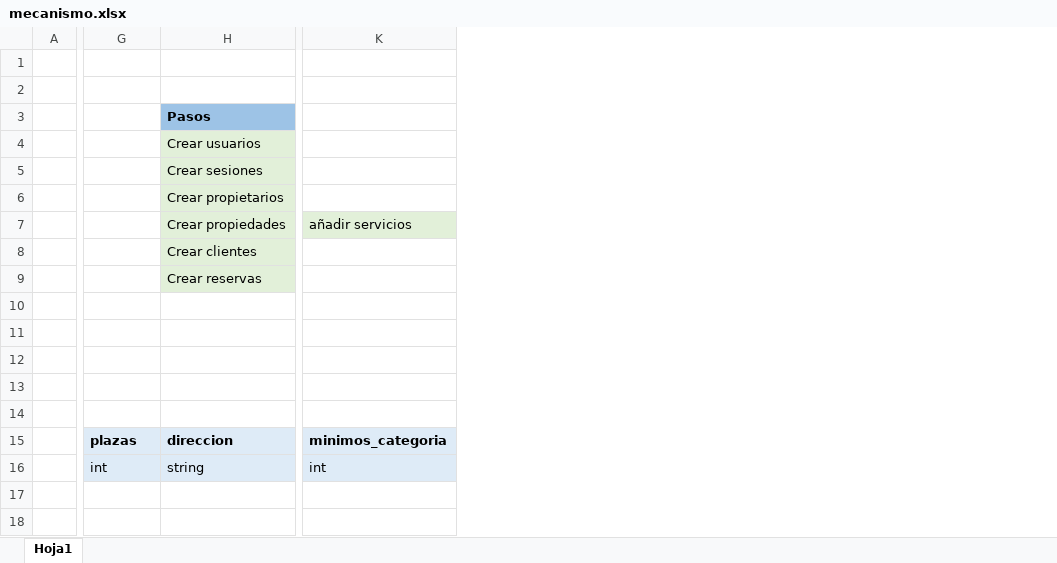
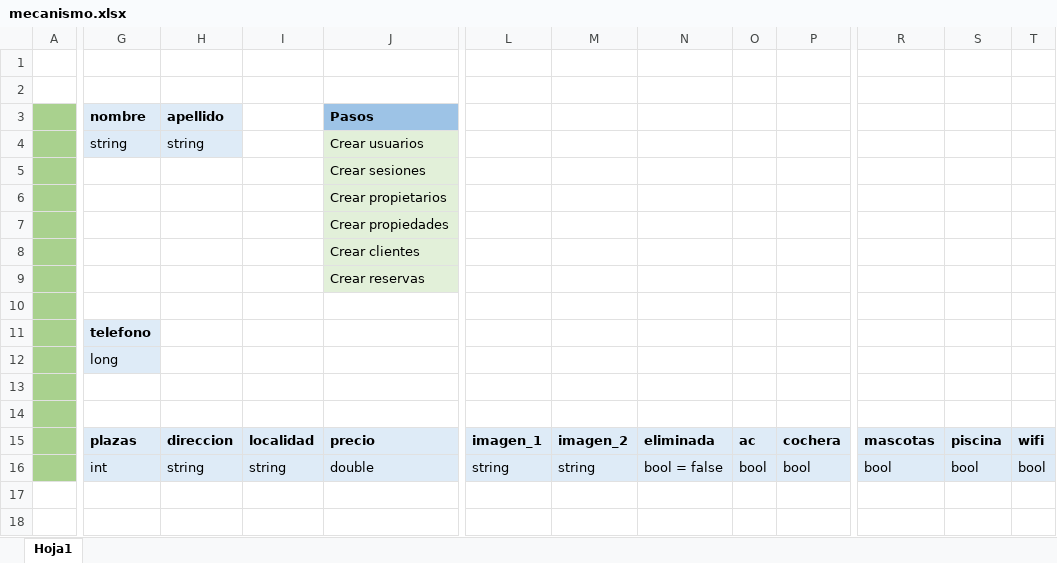
Before and after one commit to litoralcreativo/DotNetBooking, an Excel workbook: resguardo/mecanismo.xlsx, sheet Hoja1, drawn as a sheet; only a part is shown, gaps mark what is left out; values as stored, in another font and other column widths than the file's, no borders; charts and pictures not drawn; removed rows and columns are numbered as before the commit, all else as after; rows hold the shown columns only; the diff covers the shown part only; the diff names each change by its address in the sheet, - before the commit and + after, or states it on an @@ line.

Commit message:
Inicie mecanismo de exportacion e importacion

```diff
--- a/resguardo/mecanismo.xlsx (sheet Hoja1)
+++ b/resguardo/mecanismo.xlsx (sheet Hoja1)
+column H (apellido), row 4: string; rows 15-16: direccion | string
+column I, rows 15-16: localidad | string
+column L, rows 15-16: imagen_1 | string
+column M, rows 15-16: imagen_2 | string
+column N, rows 15-16: eliminada | bool = false
+column O, rows 15-16: ac | bool
+column P, rows 15-16: cochera | bool
-column K, rows 15-16: minimos_categoria | int
+column R, rows 15-16: mascotas | bool
+column S, rows 15-16: piscina | bool
+column T, rows 15-16: wifi | bool
-A3:A6 fill: none
+A3:A6 fill: #A9D18E
-G3: (empty)
+G3: nombre
-G3:G4 fill: none
+G3:G4 fill: #DEEBF7
-G4 (nombre): (empty)
+G4 (nombre): string
-row 7:  |  | Crear propiedades | añadir servicios
+row 7:  |  |  |  | Crear propiedades
-A8:A16 fill: none
+A8:A16 fill: #A9D18E
-G11 (nombre): (empty)
+G11 (nombre): telefono
-G11:G12 fill: none
+G11:G12 fill: #DEEBF7
-G12 (nombre): (empty)
+G12 (nombre): long
-J15 (Pasos): direccion
+J15 (Pasos): precio
-J16 (Pasos): string
+J16 (Pasos): double
```
Also changed, not shown: 1 added row, 9 removed rows, 15 edited cells and cell formats elsewhere in this sheet, charts or pictures, 13 other files.
